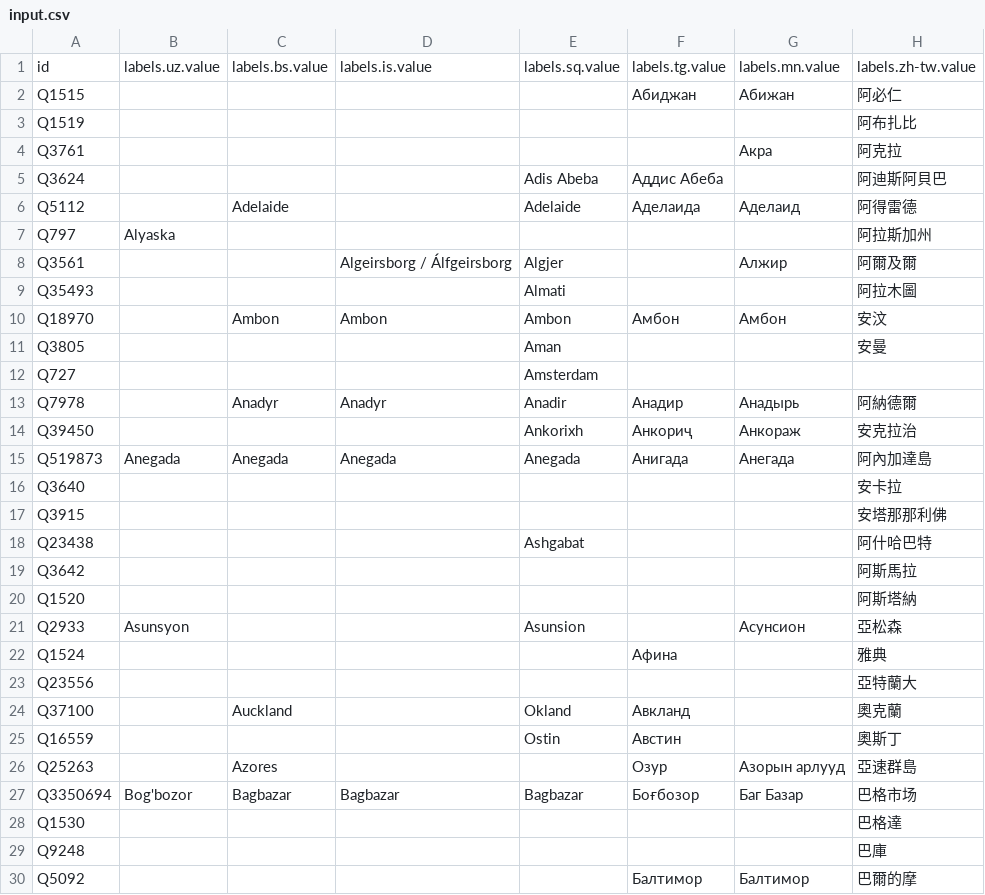
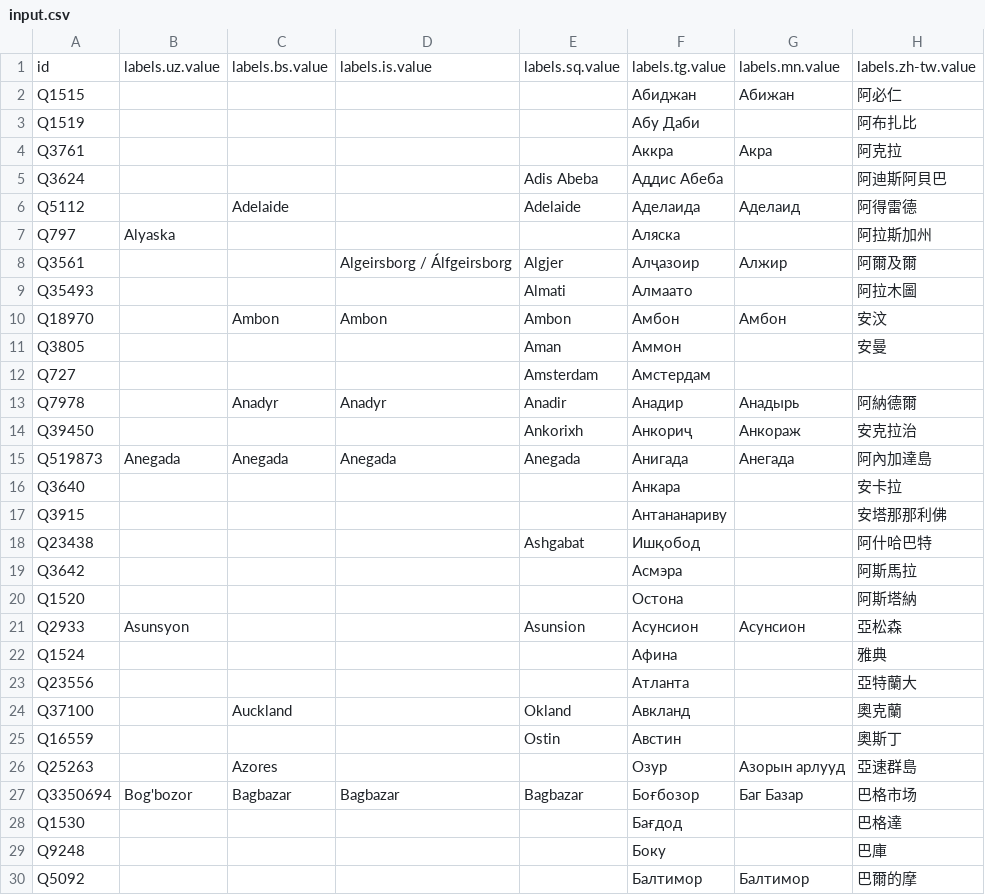
Before and after one commit to amishas157/wikidata-label-upload, a CSV file: input.csv, drawn as a sheet; only a part is shown; the diff covers the shown part only; the diff names each change by its address in the sheet, - before the commit and + after, or states it on an @@ line.

```diff
--- a/input.csv
+++ b/input.csv
-F3: (empty)
+F3: Абу Даби
-F4: (empty)
+F4: Аккра
-F7: (empty)
+F7: Аляска
-F8: (empty)
+F8: Алҷазоир
-F9: (empty)
+F9: Алмаато
-F11: (empty)
+F11: Аммон
-F12: (empty)
+F12: Амстердам
-F16: (empty)
+F16: Анкара
-F17: (empty)
+F17: Антананариву
-F18: (empty)
+F18: Ишқобод
-F19: (empty)
+F19: Асмэра
-F20: (empty)
+F20: Остона
-F21: (empty)
+F21: Асунсион
-F23: (empty)
+F23: Атланта
-F28: (empty)
+F28: Бағдод
-F29: (empty)
+F29: Боку
```
Also changed, not shown: 144 edited cells elsewhere in this file, 2 other files.
